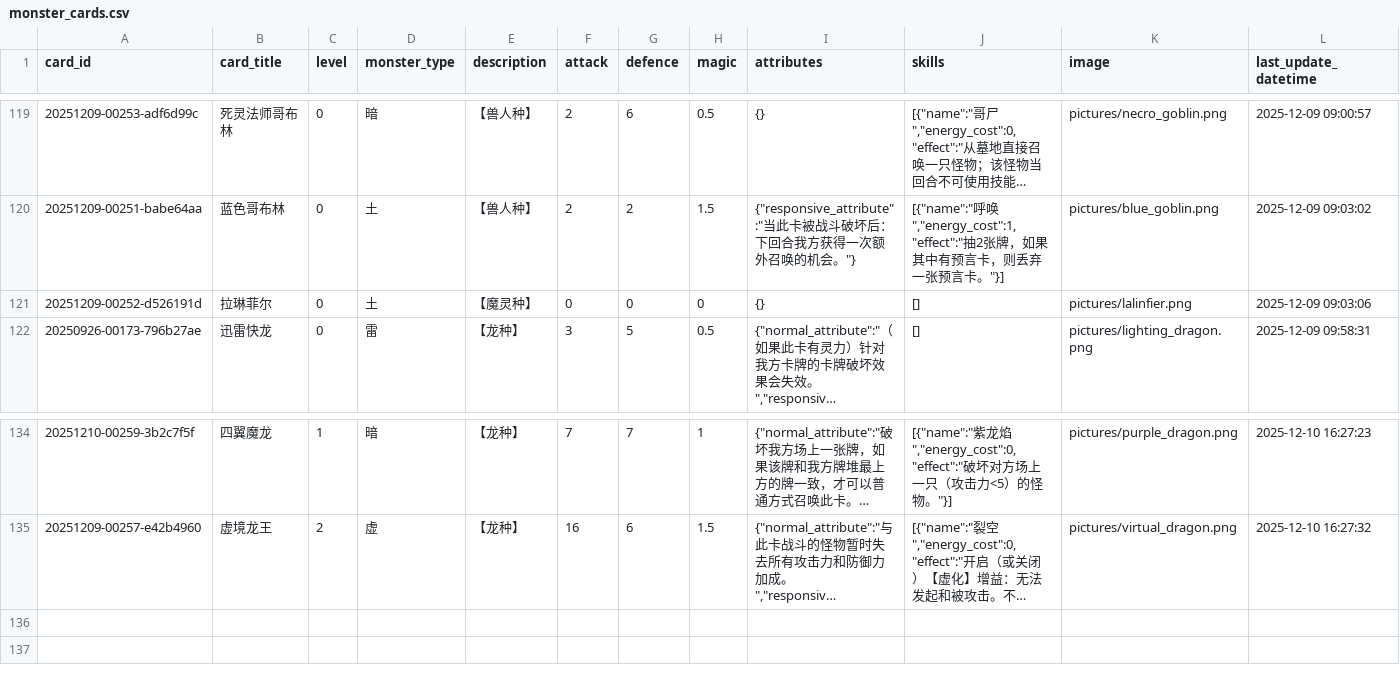
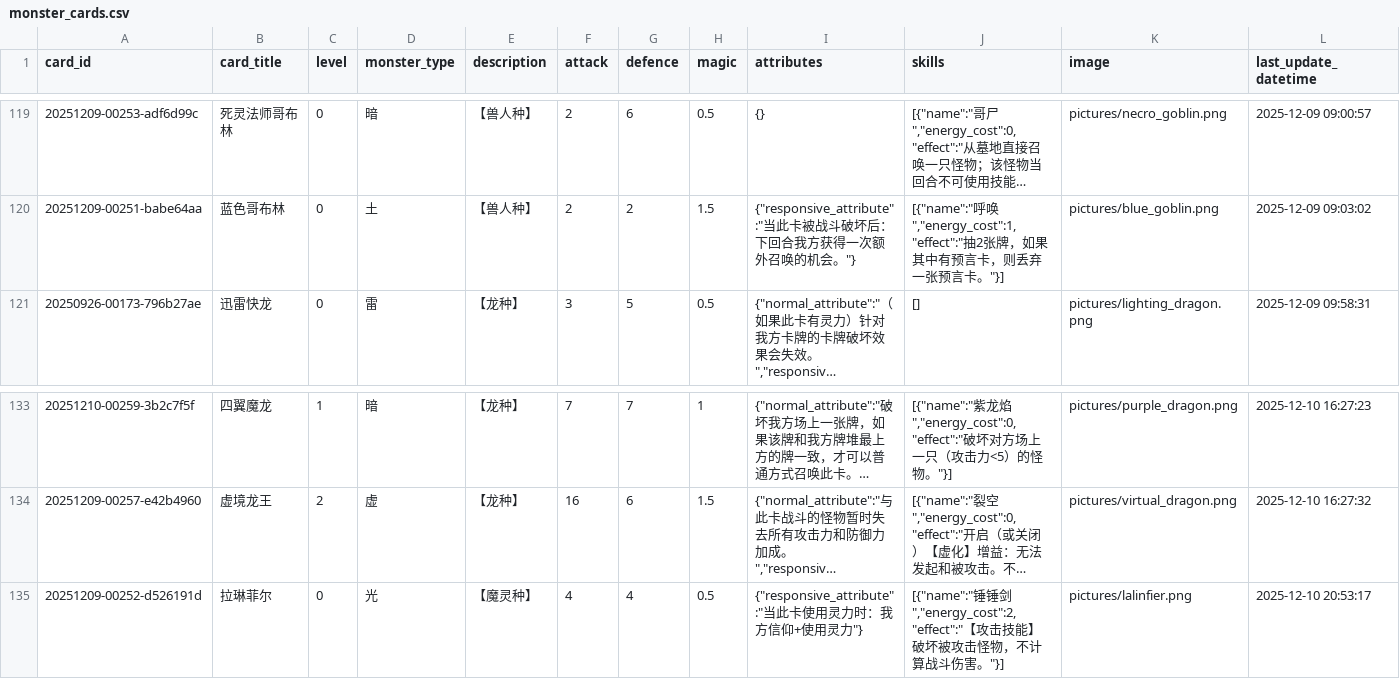
Before and after one commit to Apollo1840/BoardGame, a CSV file: GemuLand/monster_cards.csv, drawn as a sheet; only a part is shown, gaps mark what is left out; long unchanged cells end in …; removed rows and columns are numbered as before the commit, all else as after; the diff names each change by its address in the sheet, - before the commit and + after, or states it on an @@ line.

```diff
--- a/GemuLand/monster_cards.csv
+++ b/GemuLand/monster_cards.csv
-row 121: 20251209-00252-d526191d | 拉琳菲尔 | 0 | 土 | 【魔灵种】 | 0 | 0 | 0 | {} | [] | pictures/lalinfier.png | 2025-12-09 09:03:06
+row 135: 20251209-00252-d526191d | 拉琳菲尔 | 0 | 光 | 【魔灵种】 | 4 | 4 | 0.5 | {"responsive_attribute":"当此卡使用灵力时：我方信仰+使用灵力"} | [{"name":"锤锤剑","energy_cost":2,"effect":"【攻击技能】破坏被攻击怪物，不计算战斗伤害。"}] | pictures/lalinfier.png | 2025-12-10 20:53:17
```
Also changed, not shown: GemuLand/monster_cards_en.csv.
